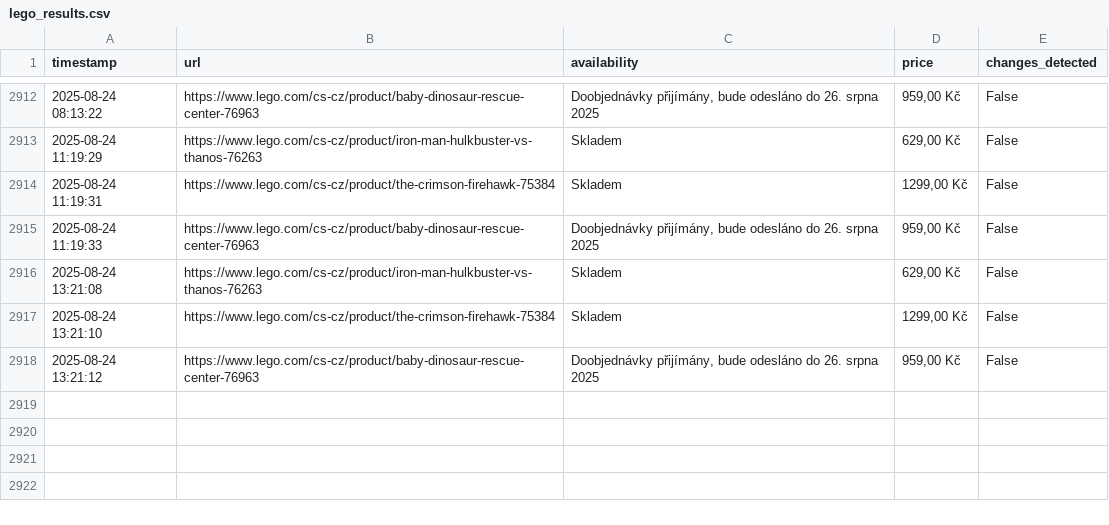
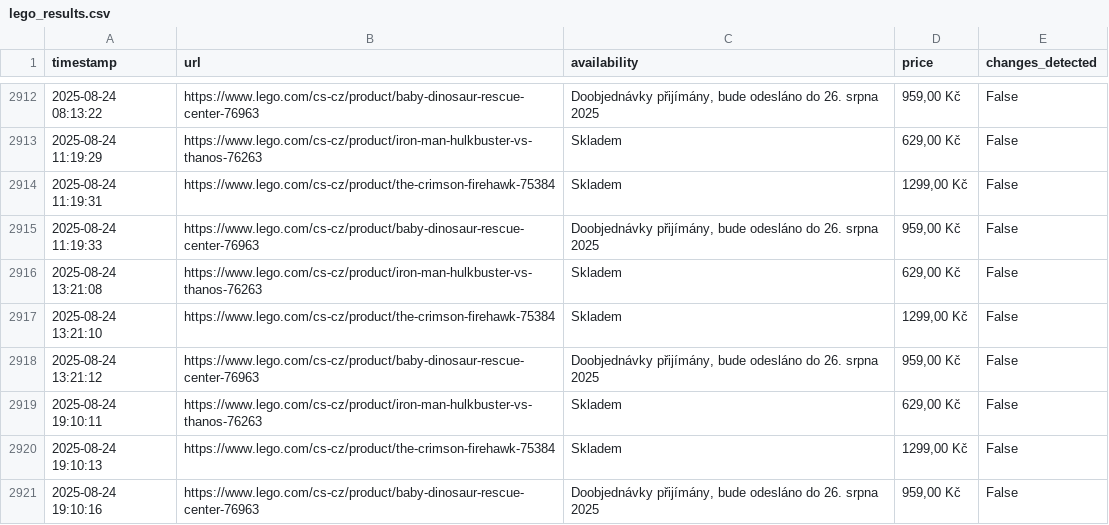
Before and after one commit to tomas-novak/lego-automatizace, a CSV file: lego_results.csv, drawn as a sheet; only a part is shown, gaps mark what is left out; the diff names each change by its address in the sheet, - before the commit and + after, or states it on an @@ line.

```diff
--- a/lego_results.csv
+++ b/lego_results.csv
+row 2919: 2025-08-24 19:10:11 | https://www.lego.com/cs-cz/product/iron-man-hulkbuster-vs-thanos-76263 | Skladem | 629,00 Kč | False
+row 2920: 2025-08-24 19:10:13 | https://www.lego.com/cs-cz/product/the-crimson-firehawk-75384 | Skladem | 1299,00 Kč | False
+row 2921: 2025-08-24 19:10:16 | https://www.lego.com/cs-cz/product/baby-dinosaur-rescue-center-76963 | Doobjednávky přijímány, bude odesláno do 26. srpna 2025 | 959,00 Kč | False
```
